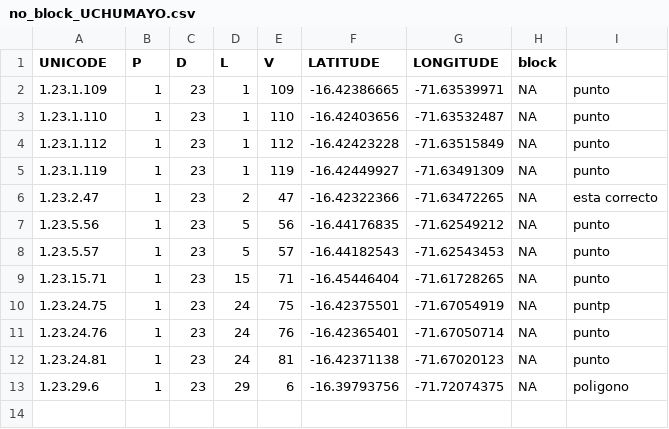
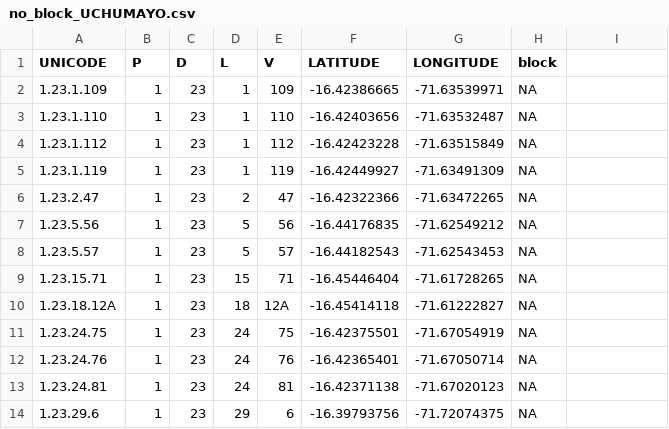
Before and after one commit to arenica2/CLAUDIA-DATOS-, a CSV file: claudia codigos r/no_blocks_arequipa/no_block_UCHUMAYO.csv, drawn as a sheet; addresses are those after the commit; the diff names each change by its address in the sheet, - before the commit and + after, or states it on an @@ line.

```diff
--- a/claudia codigos r/no_blocks_arequipa/no_block_UCHUMAYO.csv
+++ b/claudia codigos r/no_blocks_arequipa/no_block_UCHUMAYO.csv
-I2:I5: punto
+I2:I5: (empty)
-I6: esta correcto
+I6: (empty)
-I7:I9: punto
+I7:I9: (empty)
+row 10: 1.23.18.12A | 1 | 23 | 18 | 12A | -16.45414118 | -71.61222827 | NA
-I11: puntp
+I11: (empty)
-I12:I13: punto
+I12:I13: (empty)
-I14: poligono
+I14: (empty)
```
Also changed, not shown: claudia codigos r/no_blocks_arequipa/no_block_asa.csv, 6 other files.
